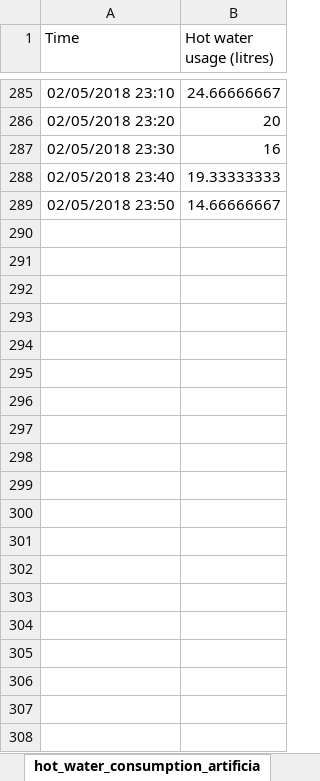
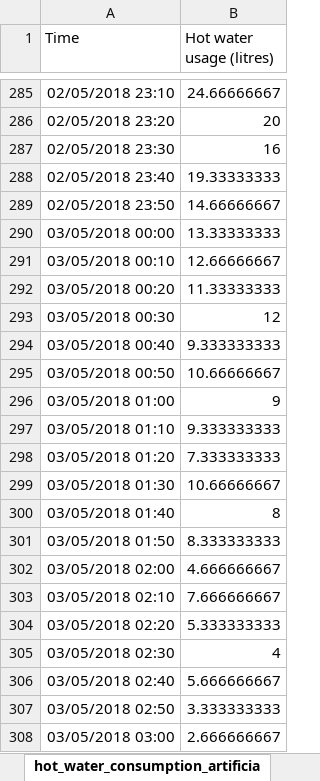
Before and after one commit to polboudou/EnergyManagement_Comm, an Excel workbook: EMS_simulation/data_input/hot_water_consumption_artificial_profile_10min_granularity.xlsx, sheet hot_water_consumption_artificia, drawn as a sheet; only a part is shown, gaps mark what is left out; values as stored, in another font and other column widths than the file's, no borders; the diff covers the shown part only; the diff names each change by its address in the sheet, - before the commit and + after, or states it on an @@ line.

```diff
--- a/EMS_simulation/data_input/hot_water_consumption_artificial_profile_10min_granularity.xlsx (sheet hot_water_consumption_artificia)
+++ b/EMS_simulation/data_input/hot_water_consumption_artificial_profile_10min_granularity.xlsx (sheet hot_water_consumption_artificia)
+row 290: 03/05/2018 00:00 | 13.33333333
+row 291: 03/05/2018 00:10 | 12.66666667
+row 292: 03/05/2018 00:20 | 11.33333333
+row 293: 03/05/2018 00:30 | 12
+row 294: 03/05/2018 00:40 | 9.333333333
+row 295: 03/05/2018 00:50 | 10.66666667
+row 296: 03/05/2018 01:00 | 9
+row 297: 03/05/2018 01:10 | 9.333333333
+row 298: 03/05/2018 01:20 | 7.333333333
+row 299: 03/05/2018 01:30 | 10.66666667
+row 300: 03/05/2018 01:40 | 8
+row 301: 03/05/2018 01:50 | 8.333333333
+row 302: 03/05/2018 02:00 | 4.666666667
+row 303: 03/05/2018 02:10 | 7.666666667
+row 304: 03/05/2018 02:20 | 5.333333333
+row 305: 03/05/2018 02:30 | 4
+row 306: 03/05/2018 02:40 | 5.666666667
+row 307: 03/05/2018 02:50 | 3.333333333
+row 308: 03/05/2018 03:00 | 2.666666667
```
Also changed, not shown: 413 added rows elsewhere in this sheet, 13 other files.
